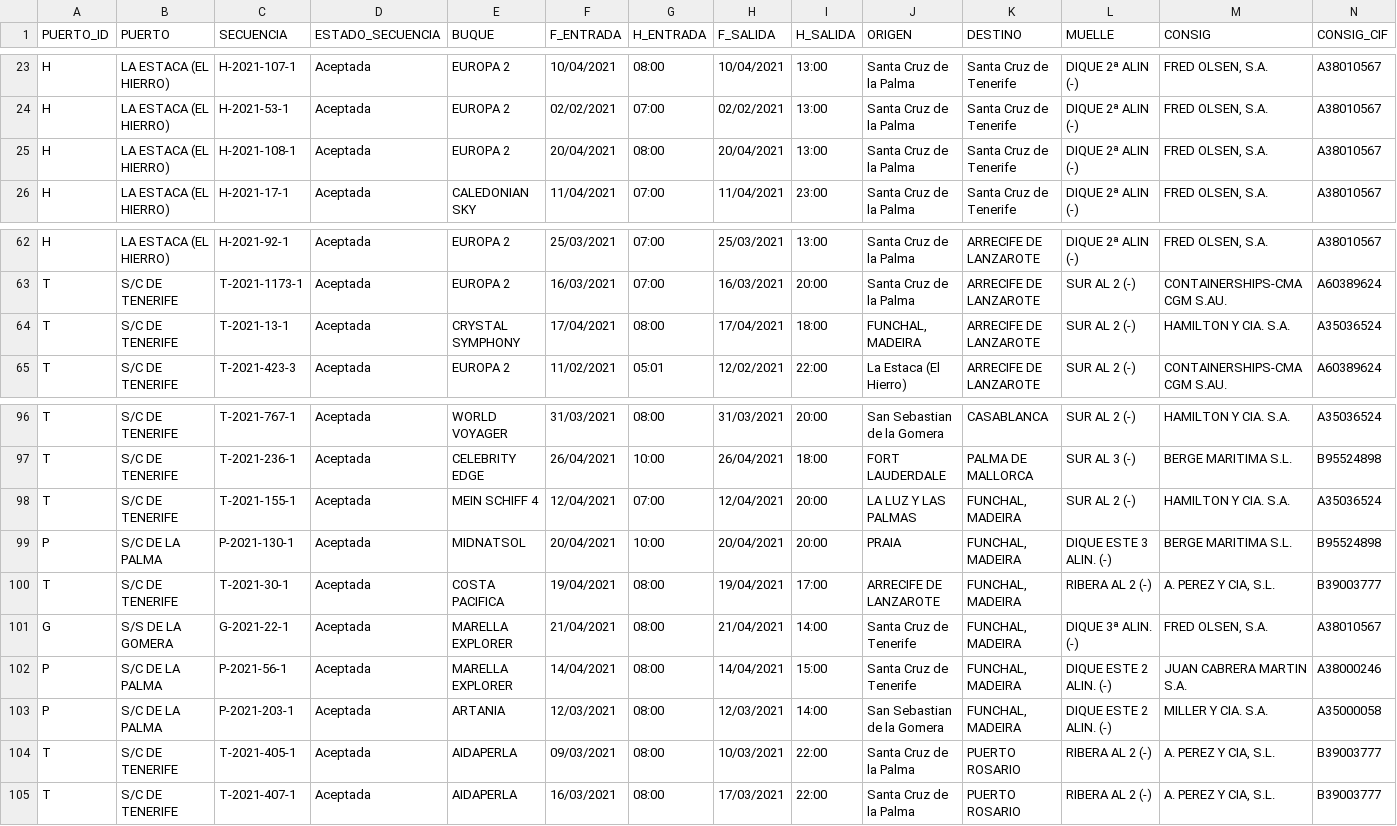
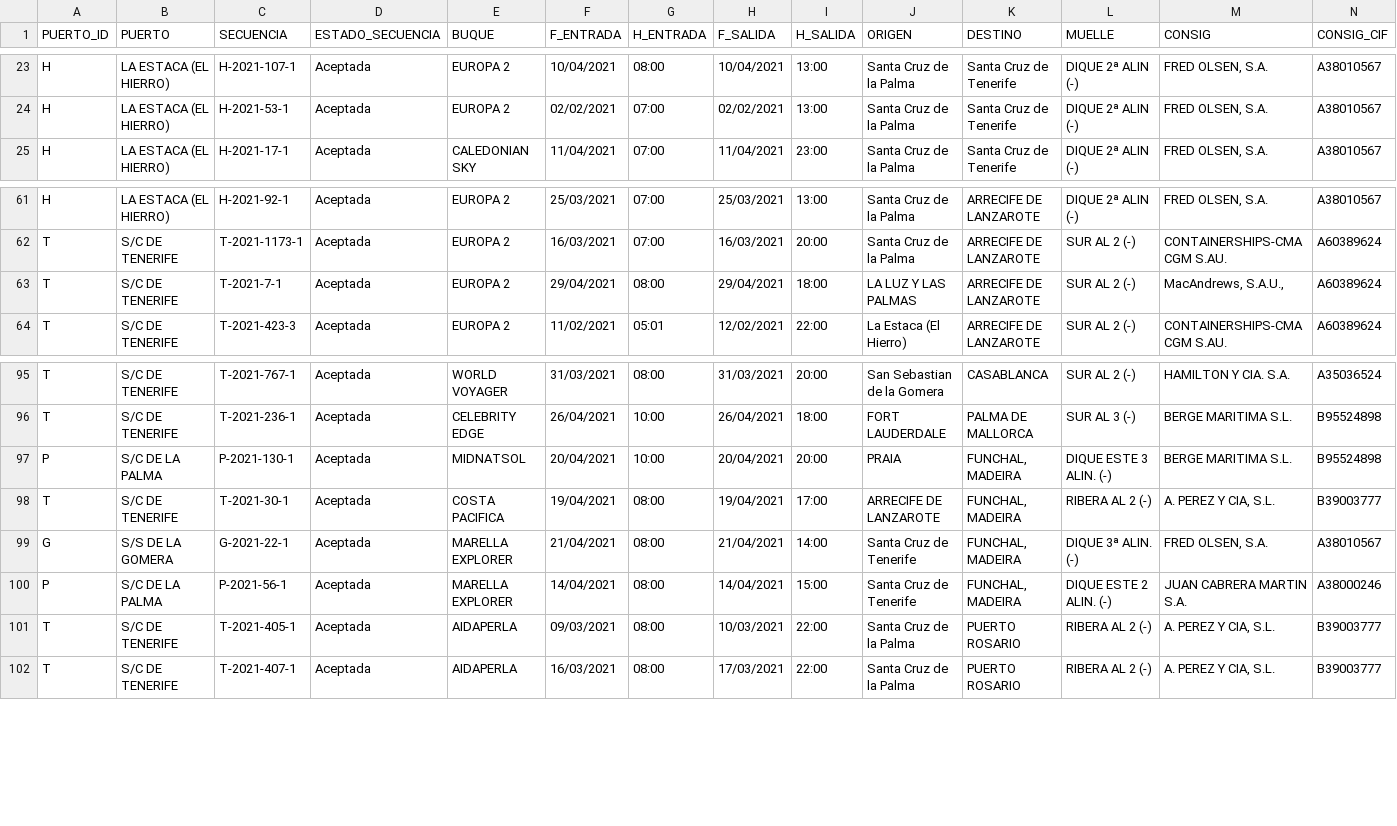
Before and after one commit to Robaina/crucerosTenerife, a CSV file: crucerosprevistos_Tenerife.csv, drawn as a sheet; only a part is shown, gaps mark what is left out; removed rows and columns are numbered as before the commit, all else as after; rows hold the shown columns only; the diff names each change by its address in the sheet, - before the commit and + after, or states it on an @@ line.

Commit message:
"Update data"

```diff
--- a/crucerosprevistos_Tenerife.csv
+++ b/crucerosprevistos_Tenerife.csv
-row 25: H | LA ESTACA (EL HIERRO) | H-2021-108-1 | Aceptada | EUROPA 2 | 20/04/2021 | 08:00 | 20/04/2021 | 13:00 | Santa Cruz de la Palma | Santa Cruz de Tenerife | DIQUE 2ª ALIN (-) | FRED OLSEN, S.A. | A38010567
-row 64: T | S/C DE TENERIFE | T-2021-13-1 | Aceptada | CRYSTAL SYMPHONY | 17/04/2021 | 08:00 | 17/04/2021 | 18:00 | FUNCHAL, MADEIRA | ARRECIFE DE LANZAROTE | SUR AL 2 (-) | HAMILTON Y CIA. S.A. | A35036524
+row 63: T | S/C DE TENERIFE | T-2021-7-1 | Aceptada | EUROPA 2 | 29/04/2021 | 08:00 | 29/04/2021 | 18:00 | LA LUZ Y LAS PALMAS | ARRECIFE DE LANZAROTE | SUR AL 2 (-) | MacAndrews, S.A.U., | A60389624
-row 98: T | S/C DE TENERIFE | T-2021-155-1 | Aceptada | MEIN SCHIFF 4 | 12/04/2021 | 07:00 | 12/04/2021 | 20:00 | LA LUZ Y LAS PALMAS | FUNCHAL, MADEIRA | SUR AL 2 (-) | HAMILTON Y CIA. S.A. | A35036524
-row 103: P | S/C DE LA PALMA | P-2021-203-1 | Aceptada | ARTANIA | 12/03/2021 | 08:00 | 12/03/2021 | 14:00 | San Sebastian de la Gomera | FUNCHAL, MADEIRA | DIQUE ESTE 2 ALIN. (-) | MILLER Y CIA. S.A. | A35000058
```
